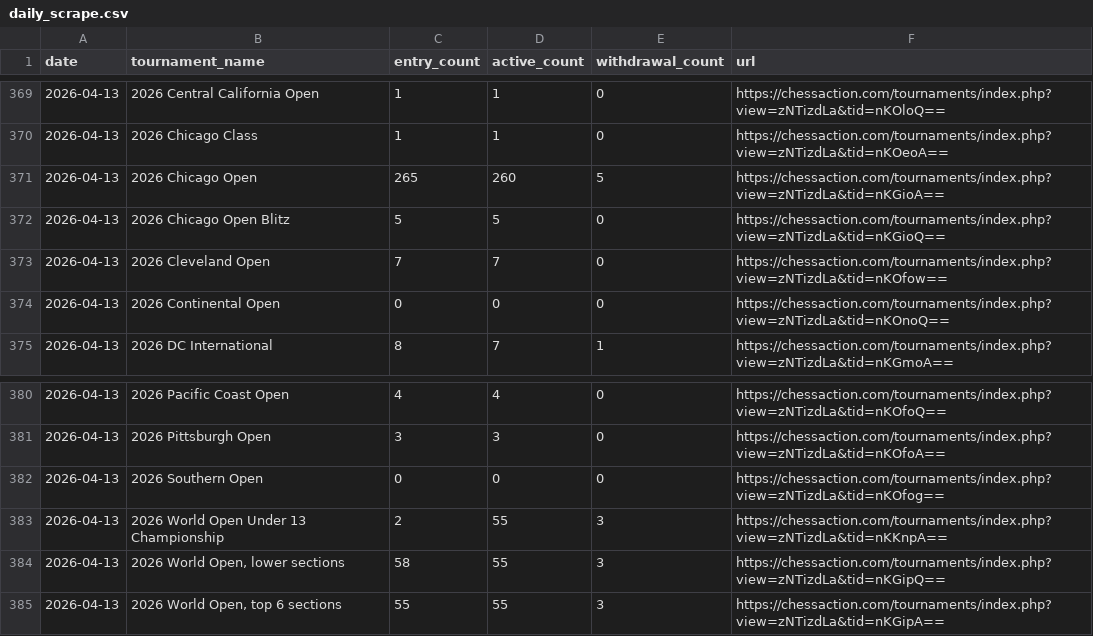
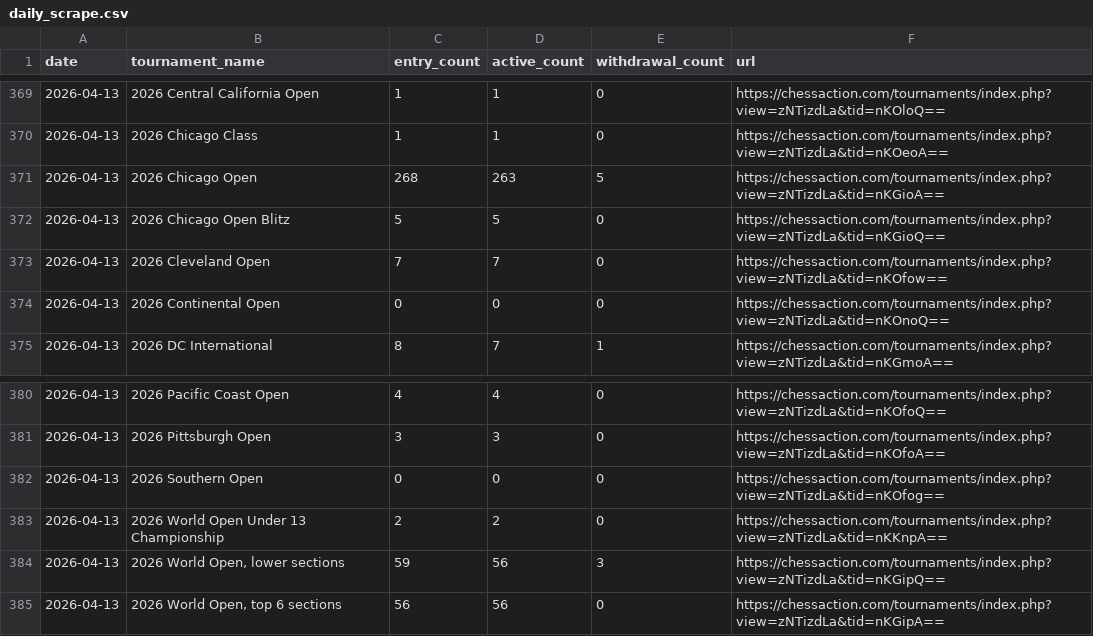
Before and after one commit to HaterAndrew/chess-prediction, a CSV file: output/daily_scrape.csv, drawn as a sheet; only a part is shown, gaps mark what is left out.

```diff
--- a/output/daily_scrape.csv
+++ b/output/daily_scrape.csv
@@ -370,3 +370,3 @@ date,tournament_name,entry_count,active_count,withdrawal_count,url
 2026-04-13,2026 Chicago Class,1,1,0,https://chessaction.com/tournaments/index.php?view=zNTizdLa&tid=nKOeoA==
-2026-04-13,2026 Chicago Open,265,260,5,https://chessaction.com/tournaments/index.php?view=zNTizdLa&tid=nKGioA==
+2026-04-13,2026 Chicago Open,268,263,5,https://chessaction.com/tournaments/index.php?view=zNTizdLa&tid=nKGioA==
 2026-04-13,2026 Chicago Open Blitz,5,5,0,https://chessaction.com/tournaments/index.php?view=zNTizdLa&tid=nKGioQ==
@@ -382,4 +382,4 @@ date,tournament_name,entry_count,active_count,withdrawal_count,url
 2026-04-13,2026 Southern Open,0,0,0,https://chessaction.com/tournaments/index.php?view=zNTizdLa&tid=nKOfog==
-2026-04-13,2026 World Open Under 13 Championship,2,55,3,https://chessaction.com/tournaments/index.php?view=zNTizdLa&tid=nKKnpA==
-2026-04-13,"2026 World Open, lower sections",58,55,3,https://chessaction.com/tournaments/index.php?view=zNTizdLa&tid=nKGipQ==
-2026-04-13,"2026 World Open, top 6 sections",55,55,3,https://chessaction.com/tournaments/index.php?view=zNTizdLa&tid=nKGipA==
+2026-04-13,2026 World Open Under 13 Championship,2,2,0,https://chessaction.com/tournaments/index.php?view=zNTizdLa&tid=nKKnpA==
+2026-04-13,"2026 World Open, lower sections",59,56,3,https://chessaction.com/tournaments/index.php?view=zNTizdLa&tid=nKGipQ==
+2026-04-13,"2026 World Open, top 6 sections",56,56,0,https://chessaction.com/tournaments/index.php?view=zNTizdLa&tid=nKGipA==
```
Also changed, not shown: output/tournament_metadata.csv, output/update_log.csv, 4 other files.
